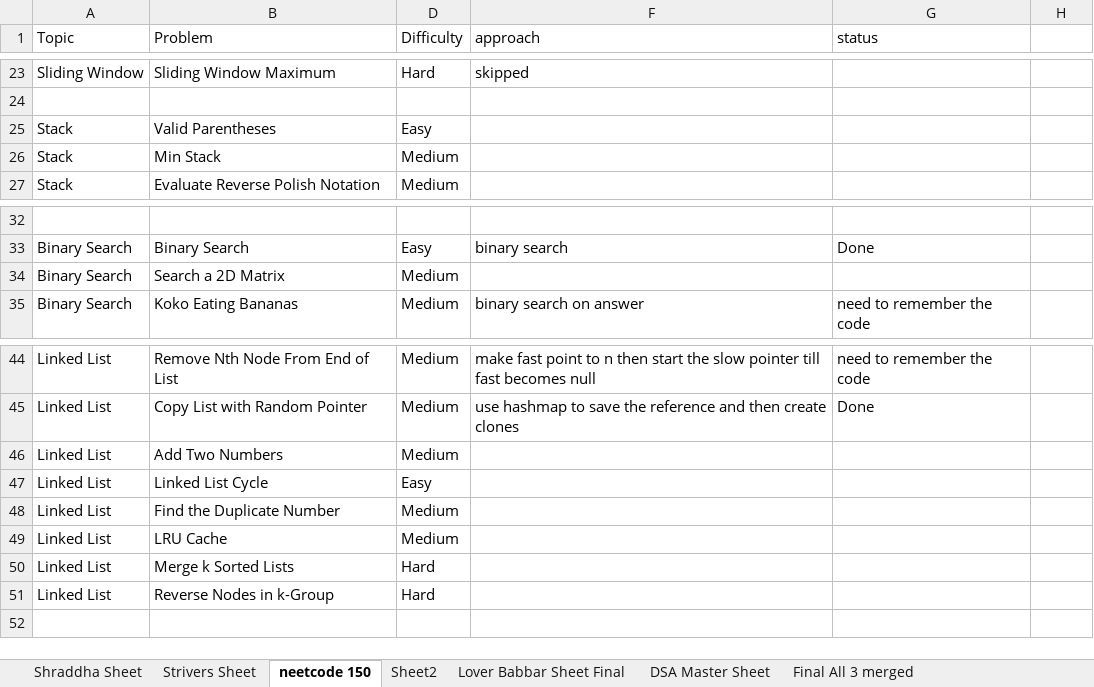
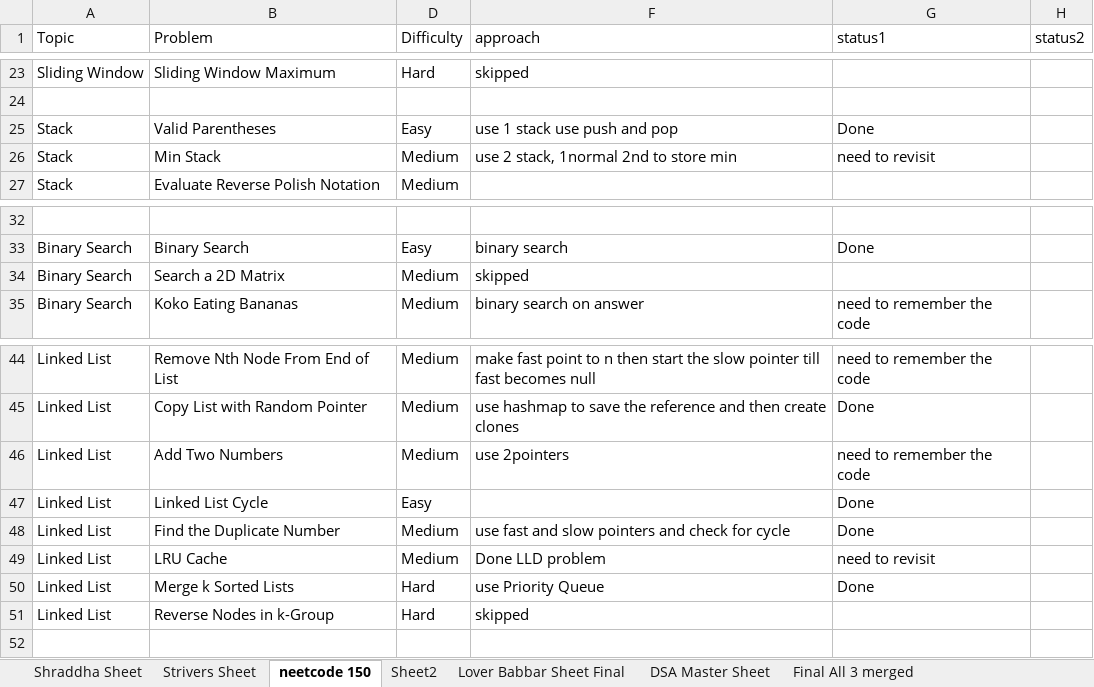
Before and after one commit to ronakvp1998/DSA, an Excel workbook: DSA Sheet.xlsx, sheet neetcode 150, drawn as a sheet; only a part is shown, gaps mark what is left out; values as stored, in another font and other column widths than the file's, no cell formats; the diff names each change by its address in the sheet, - before the commit and + after, or states it on an @@ line.

Commit message:
updated LL and stack code

```diff
--- a/DSA Sheet.xlsx (sheet neetcode 150)
+++ b/DSA Sheet.xlsx (sheet neetcode 150)
-G1: status
+G1: status1
-H1: (empty)
+H1: status2
-F25 (approach): (empty)
+F25 (approach): use 1 stack use push and pop
-G25 (status1): (empty)
+G25 (status1): Done
-F26 (approach): (empty)
+F26 (approach): use 2 stack, 1normal 2nd to store min
-G26 (status1): (empty)
+G26 (status1): need to revisit
-F34 (approach): (empty)
+F34 (approach): skipped
-F46 (approach): (empty)
+F46 (approach): use 2pointers
-G46 (status1): (empty)
+G46 (status1): need to remember the code
-G47:G48 (status1): (empty)
+G47:G48 (status1): Done
-F48 (approach): (empty)
+F48 (approach): use fast and slow pointers and check for cycle
-F49 (approach): (empty)
+F49 (approach): Done LLD problem
-G49 (status1): (empty)
+G49 (status1): need to revisit
-F50 (approach): (empty)
+F50 (approach): use Priority Queue
-G50 (status1): (empty)
+G50 (status1): Done
-F51 (approach): (empty)
+F51 (approach): skipped
```
Also changed, not shown: sheet Strivers Sheet, cell formats, 35 other files.
